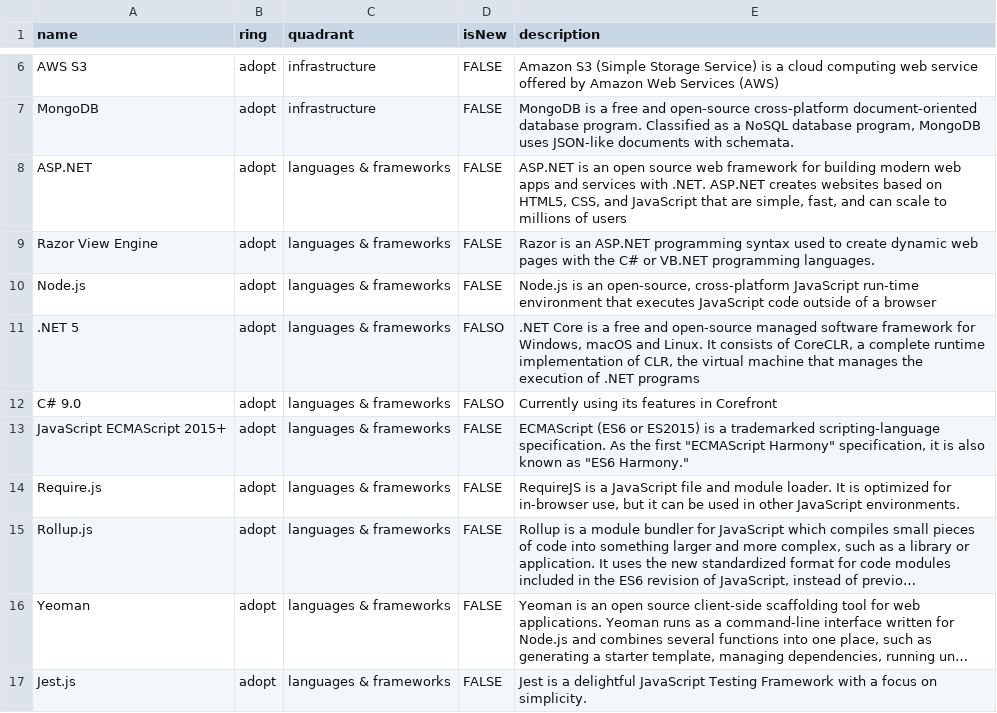
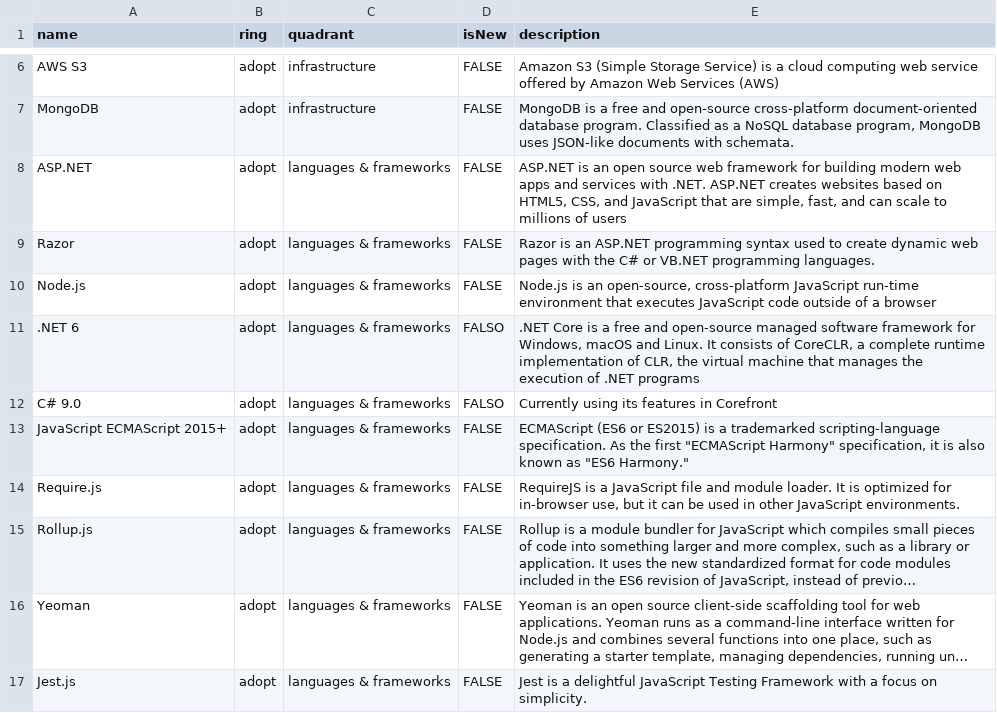
Before and after one commit to Deadvi5/TechRadars, a CSV file: F31 Technology Radar 2022.csv, drawn as a sheet; only a part is shown, gaps mark what is left out; long unchanged cells end in …; the diff covers the shown part only.

```diff
--- a/F31 Technology Radar 2022.csv
+++ b/F31 Technology Radar 2022.csv
@@ -8,5 +8,5 @@ MongoDB,adopt,infrastructure,FALSE,"MongoDB is a free and open-source cross-plat
 ASP.NET,adopt,languages & frameworks,FALSE,"ASP.NET is an open source web framework for building modern web apps and services with .NET. ASP.NET creates websites based on HTML5, CSS, and JavaScript that are simple, fast, and can scale to millions of users"
-Razor View Engine,adopt,languages & frameworks,FALSE,Razor is an ASP.NET programming syntax used to create dynamic web pages with the C# or VB.NET programming languages.
+Razor,adopt,languages & frameworks,FALSE,Razor is an ASP.NET programming syntax used to create dynamic web pages with the C# or VB.NET programming languages.
 Node.js,adopt,languages & frameworks,FALSE,"Node.js is an open-source, cross-platform JavaScript run-time environment that executes JavaScript code outside of a browser"
-.NET 5,adopt,languages & frameworks,FALSO,".NET Core is a free and open-source managed software framework for Windows, macOS and Linux. It consists of CoreCLR, a complete runtime implementation of CLR, the virtual machine that manages the execution of .NET programs"
+.NET 6,adopt,languages & frameworks,FALSO,".NET Core is a free and open-source managed software framework for Windows, macOS and Linux. It consists of CoreCLR, a complete runtime implementation of CLR, the virtual machine that manages the execution of .NET programs"
 C# 9.0,adopt,languages & frameworks,FALSO,Currently using its features in Corefront
```
Also changed, not shown: 8 added rows, 5 removed rows and 5 edited cells elsewhere in this file.
